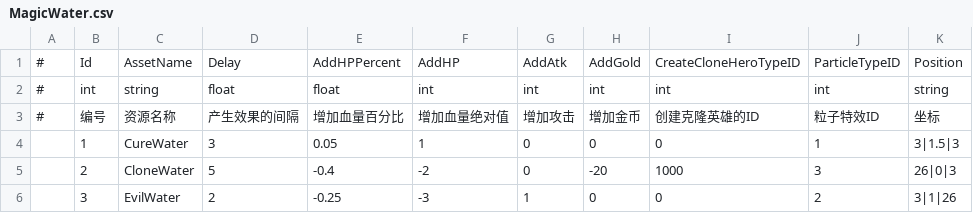
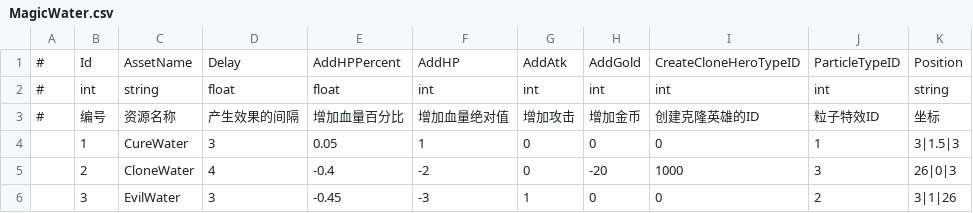
Before and after one commit to mutouzdl/GF_JustOneLevel, a CSV file: Assets/GF_JustOneLevel/DataTables/MagicWater.csv, drawn as a sheet.

Commit message:
调整恶魔泉效果

```diff
--- a/Assets/GF_JustOneLevel/DataTables/MagicWater.csv
+++ b/Assets/GF_JustOneLevel/DataTables/MagicWater.csv
@@ -4,3 +4,3 @@
 ,1,CureWater,3,0.05,1,0,0,0,1,3|1.5|3
-,2,CloneWater,5,-0.4,-2,0,-20,1000,3,26|0|3
-,3,EvilWater,2,-0.25,-3,1,0,0,2,3|1|26
+,2,CloneWater,4,-0.4,-2,0,-20,1000,3,26|0|3
+,3,EvilWater,3,-0.45,-3,1,0,0,2,3|1|26
```
